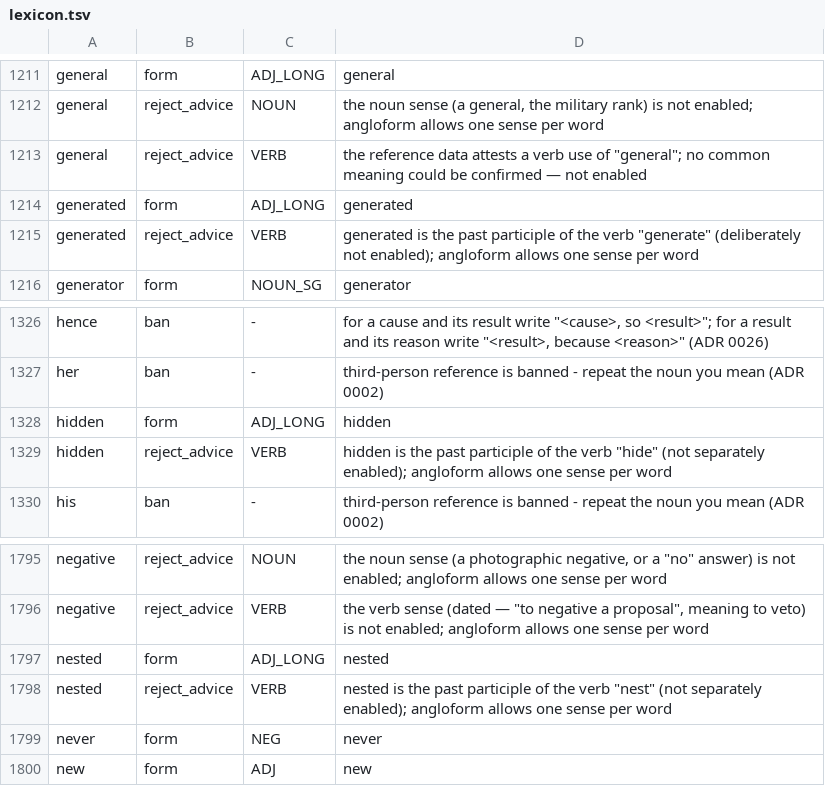
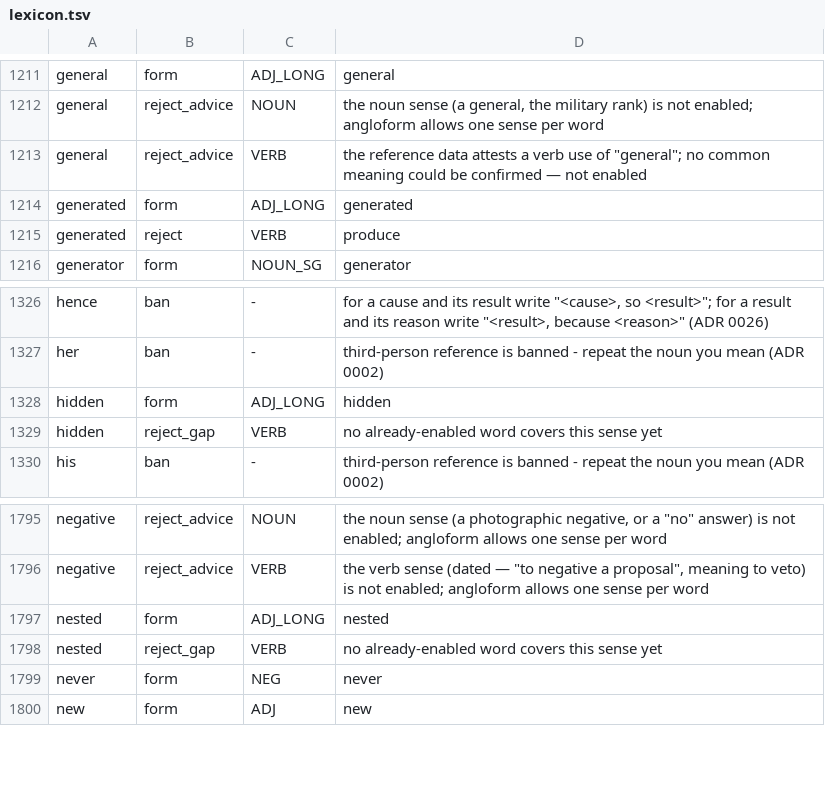
Before and after one commit to kantord/Angloform, a TSV file: lexicon.tsv, drawn as a sheet; only a part is shown, gaps mark what is left out.

```diff
--- a/lexicon.tsv
+++ b/lexicon.tsv
@@ -1214,3 +1214,3 @@ general	reject_advice	VERB	the reference data attests a verb use of "general"; n
 generated	form	ADJ_LONG	generated
-generated	reject_advice	VERB	"generated" is the past participle of the verb "generate" (deliberately not enabled); angloform allows one sense per word
+generated	reject	VERB	produce
 generator	form	NOUN_SG	generator
@@ -1328,3 +1328,3 @@ her	ban	-	third-person reference is banned - repeat the noun you mean (ADR 0002)
 hidden	form	ADJ_LONG	hidden
-hidden	reject_advice	VERB	"hidden" is the past participle of the verb "hide" (not separately enabled); angloform allows one sense per word
+hidden	reject_gap	VERB	no already-enabled word covers this sense yet
 his	ban	-	third-person reference is banned - repeat the noun you mean (ADR 0002)
@@ -1797,3 +1797,3 @@ negative	reject_advice	VERB	the verb sense (dated — "to negative a proposal",
 nested	form	ADJ_LONG	nested
-nested	reject_advice	VERB	"nested" is the past participle of the verb "nest" (not separately enabled); angloform allows one sense per word
+nested	reject_gap	VERB	no already-enabled word covers this sense yet
 never	form	NEG	never
```
Also changed, not shown: 8 other files.
